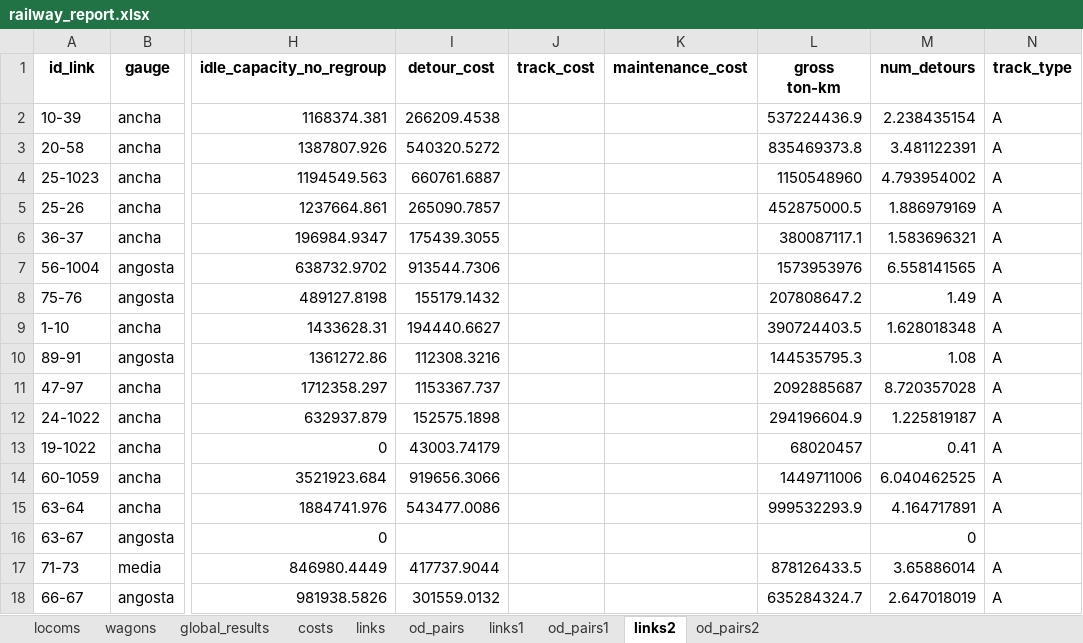
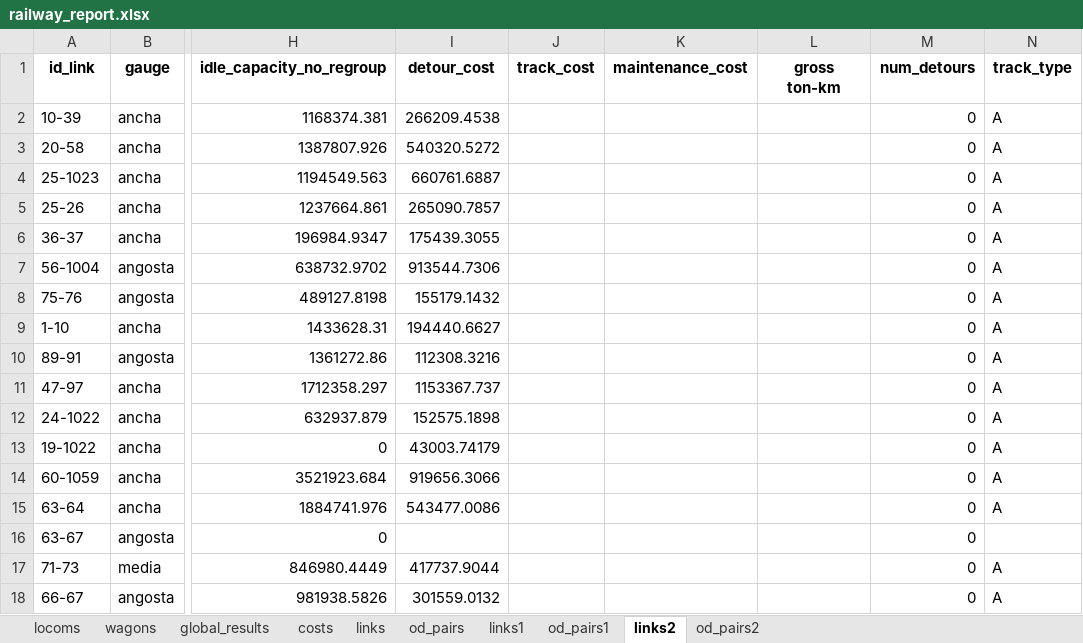
Before and after one commit to abenassi/freight-transport-network, an Excel workbook: reports/railway_report.xlsx, sheet links2, drawn as a sheet; only a part is shown, gaps mark what is left out; values as stored, in another font and other column widths than the file's, no borders; the diff covers the shown part only; the diff names each change by its address in the sheet, - before the commit and + after, or states it on an @@ line.

```diff
--- a/reports/railway_report.xlsx (sheet links2)
+++ b/reports/railway_report.xlsx (sheet links2)
-L2 (gross ton-km): 537224436.9
+L2 (gross ton-km): (empty)
-M2 (num_detours): 2.238435154
+M2 (num_detours): 0
-L3 (gross ton-km): 835469373.8
+L3 (gross ton-km): (empty)
-M3 (num_detours): 3.481122391
+M3 (num_detours): 0
-L4 (gross ton-km): 1150548960
+L4 (gross ton-km): (empty)
-M4 (num_detours): 4.793954002
+M4 (num_detours): 0
-L5 (gross ton-km): 452875000.5
+L5 (gross ton-km): (empty)
-M5 (num_detours): 1.886979169
+M5 (num_detours): 0
-L6 (gross ton-km): 380087117.1
+L6 (gross ton-km): (empty)
-M6 (num_detours): 1.583696321
+M6 (num_detours): 0
-L7 (gross ton-km): 1573953976
+L7 (gross ton-km): (empty)
-M7 (num_detours): 6.558141565
+M7 (num_detours): 0
-L8 (gross ton-km): 207808647.2
+L8 (gross ton-km): (empty)
-M8 (num_detours): 1.49
+M8 (num_detours): 0
-L9 (gross ton-km): 390724403.5
+L9 (gross ton-km): (empty)
-M9 (num_detours): 1.628018348
+M9 (num_detours): 0
-L10 (gross ton-km): 144535795.3
+L10 (gross ton-km): (empty)
-M10 (num_detours): 1.08
+M10 (num_detours): 0
-L11 (gross ton-km): 2092885687
+L11 (gross ton-km): (empty)
-M11 (num_detours): 8.720357028
+M11 (num_detours): 0
-L12 (gross ton-km): 294196604.9
+L12 (gross ton-km): (empty)
-M12 (num_detours): 1.225819187
+M12 (num_detours): 0
-L13 (gross ton-km): 68020457
+L13 (gross ton-km): (empty)
-M13 (num_detours): 0.41
+M13 (num_detours): 0
-L14 (gross ton-km): 1449711006
+L14 (gross ton-km): (empty)
-M14 (num_detours): 6.040462525
+M14 (num_detours): 0
-L15 (gross ton-km): 999532293.9
+L15 (gross ton-km): (empty)
-M15 (num_detours): 4.164717891
+M15 (num_detours): 0
-L17 (gross ton-km): 878126433.5
+L17 (gross ton-km): (empty)
-M17 (num_detours): 3.65886014
+M17 (num_detours): 0
-L18 (gross ton-km): 635284324.7
+L18 (gross ton-km): (empty)
-M18 (num_detours): 2.647018019
+M18 (num_detours): 0
```
Also changed, not shown: 250 edited cells elsewhere in this sheet, sheet links1, sheet links, data/railway_parameters.xlsx, data/roadway_parameters.xlsx, 9 other files.
